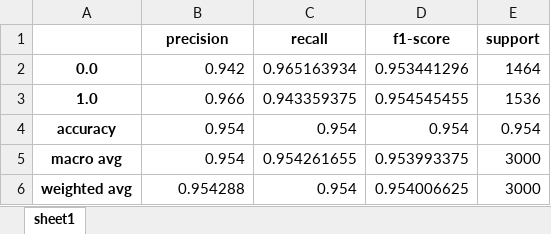
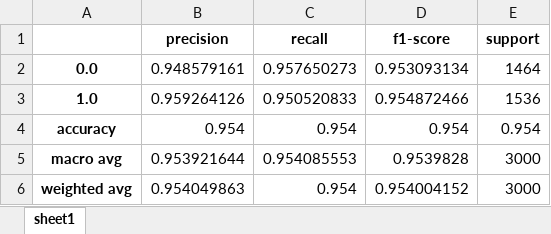
Before and after one commit to didgmlcks99/ocr_nextLine_classification, an Excel workbook: result/rnn-test11.xlsx, sheet sheet1, drawn as a sheet; values as stored, in another font and other column widths than the file's, no borders; the diff names each change by its address in the sheet, - before the commit and + after, or states it on an @@ line.

Commit message:
8.22 test for web

```diff
--- a/result/rnn-test11.xlsx (sheet sheet1)
+++ b/result/rnn-test11.xlsx (sheet sheet1)
-B2 (precision): 0.942
+B2 (precision): 0.948579161
-C2 (recall): 0.965163934
+C2 (recall): 0.957650273
-D2 (f1-score): 0.953441296
+D2 (f1-score): 0.953093134
-B3 (precision): 0.966
+B3 (precision): 0.959264126
-C3 (recall): 0.943359375
+C3 (recall): 0.950520833
-D3 (f1-score): 0.954545455
+D3 (f1-score): 0.954872466
-B5 (precision): 0.954
+B5 (precision): 0.953921644
-C5 (recall): 0.954261655
+C5 (recall): 0.954085553
-D5 (f1-score): 0.953993375
+D5 (f1-score): 0.9539828
-B6 (precision): 0.954288
+B6 (precision): 0.954049863
-D6 (f1-score): 0.954006625
+D6 (f1-score): 0.954004152
```
Also changed, not shown: 55 other files.
